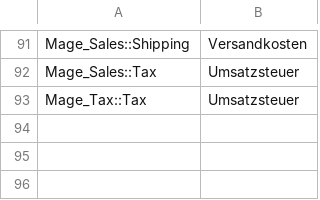
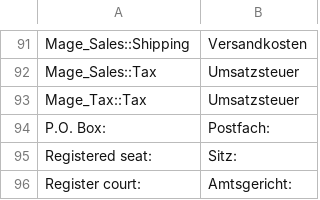
Before and after one commit to ArneFfm/firegento-pdf, a CSV file: src/app/locale/de_DE/FireGento_Pdf.csv, drawn as a sheet; only a part is shown, gaps mark what is left out.

```diff
--- a/src/app/locale/de_DE/FireGento_Pdf.csv
+++ b/src/app/locale/de_DE/FireGento_Pdf.csv
@@ -93 +93,4 @@
 "Mage_Tax::Tax","Umsatzsteuer"
+"P.O. Box:","Postfach:"
+"Registered seat:","Sitz:"
+"Register court:","Amtsgericht:"
```
Also changed, not shown: 4 other files.
